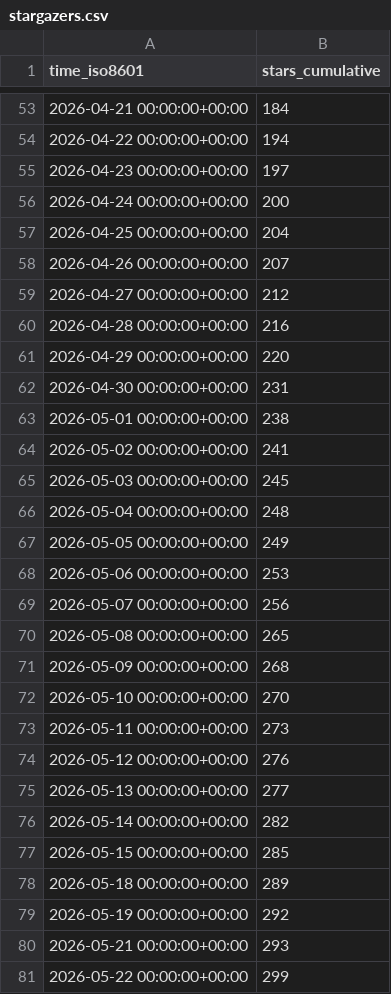
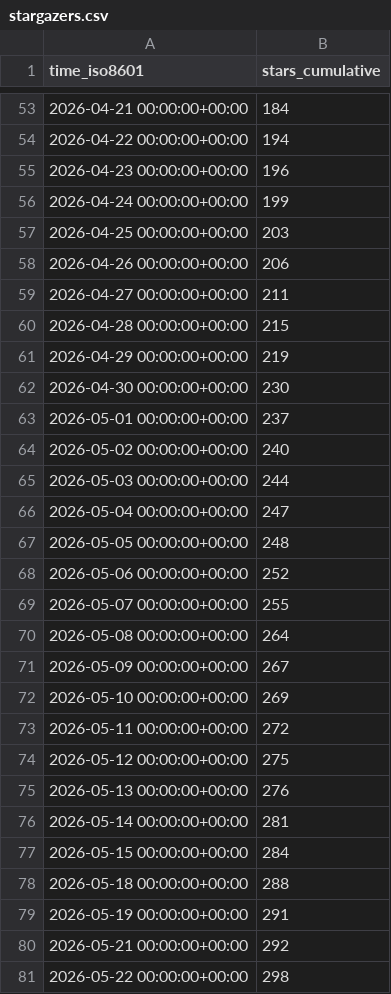
Before and after one commit to microsoft/power-platform-skills, a CSV file: microsoft/power-platform-skills/ghrs-data/stargazers.csv, drawn as a sheet; only a part is shown, gaps mark what is left out; the diff covers the shown part only.

```diff
--- a/microsoft/power-platform-skills/ghrs-data/stargazers.csv
+++ b/microsoft/power-platform-skills/ghrs-data/stargazers.csv
@@ -54,28 +54,28 @@ time_iso8601,stars_cumulative
 2026-04-22 00:00:00+00:00,194
-2026-04-23 00:00:00+00:00,197
-2026-04-24 00:00:00+00:00,200
-2026-04-25 00:00:00+00:00,204
-2026-04-26 00:00:00+00:00,207
-2026-04-27 00:00:00+00:00,212
-2026-04-28 00:00:00+00:00,216
-2026-04-29 00:00:00+00:00,220
-2026-04-30 00:00:00+00:00,231
-2026-05-01 00:00:00+00:00,238
-2026-05-02 00:00:00+00:00,241
-2026-05-03 00:00:00+00:00,245
-2026-05-04 00:00:00+00:00,248
-2026-05-05 00:00:00+00:00,249
-2026-05-06 00:00:00+00:00,253
-2026-05-07 00:00:00+00:00,256
-2026-05-08 00:00:00+00:00,265
-2026-05-09 00:00:00+00:00,268
-2026-05-10 00:00:00+00:00,270
-2026-05-11 00:00:00+00:00,273
-2026-05-12 00:00:00+00:00,276
-2026-05-13 00:00:00+00:00,277
-2026-05-14 00:00:00+00:00,282
-2026-05-15 00:00:00+00:00,285
-2026-05-18 00:00:00+00:00,289
-2026-05-19 00:00:00+00:00,292
-2026-05-21 00:00:00+00:00,293
-2026-05-22 00:00:00+00:00,299
+2026-04-23 00:00:00+00:00,196
+2026-04-24 00:00:00+00:00,199
+2026-04-25 00:00:00+00:00,203
+2026-04-26 00:00:00+00:00,206
+2026-04-27 00:00:00+00:00,211
+2026-04-28 00:00:00+00:00,215
+2026-04-29 00:00:00+00:00,219
+2026-04-30 00:00:00+00:00,230
+2026-05-01 00:00:00+00:00,237
+2026-05-02 00:00:00+00:00,240
+2026-05-03 00:00:00+00:00,244
+2026-05-04 00:00:00+00:00,247
+2026-05-05 00:00:00+00:00,248
+2026-05-06 00:00:00+00:00,252
+2026-05-07 00:00:00+00:00,255
+2026-05-08 00:00:00+00:00,264
+2026-05-09 00:00:00+00:00,267
+2026-05-10 00:00:00+00:00,269
+2026-05-11 00:00:00+00:00,272
+2026-05-12 00:00:00+00:00,275
+2026-05-13 00:00:00+00:00,276
+2026-05-14 00:00:00+00:00,281
+2026-05-15 00:00:00+00:00,284
+2026-05-18 00:00:00+00:00,288
+2026-05-19 00:00:00+00:00,291
+2026-05-21 00:00:00+00:00,292
+2026-05-22 00:00:00+00:00,298
```
Also changed, not shown: 1 added row and 10 edited cells elsewhere in this file.
